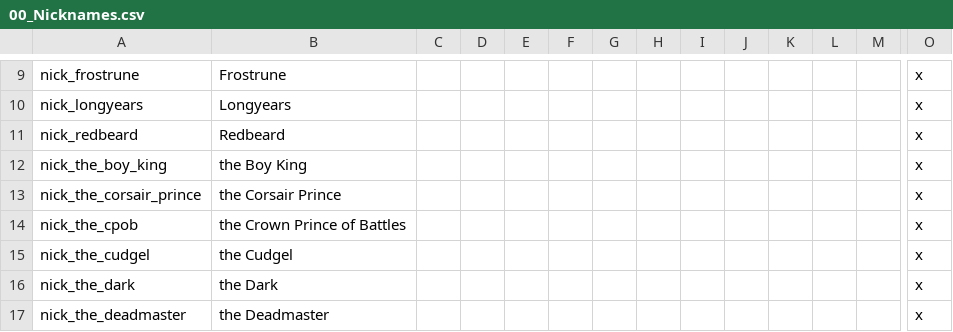
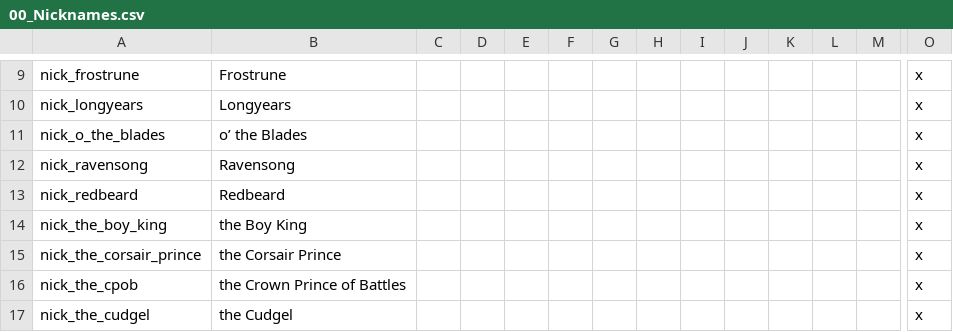
Before and after one commit to chriscohen/ck2-forgottenkings, a CSV file: ForgottenRealms/localisation/00_Nicknames.csv, drawn as a sheet; only a part is shown, gaps mark what is left out; the shorter side is filled out with more unchanged rows; rows hold the shown columns only; the diff names each change by its address in the sheet, - before the commit and + after, or states it on an @@ line.

```diff
--- a/ForgottenRealms/localisation/00_Nicknames.csv
+++ b/ForgottenRealms/localisation/00_Nicknames.csv
+row 11: nick_o_the_blades | o’ the Blades |  |  |  |  |  |  |  |  |  |  |  | x
+row 12: nick_ravensong | Ravensong |  |  |  |  |  |  |  |  |  |  |  | x
```
Also changed, not shown: ForgottenRealms/localisation/00_Barony_names.csv, 14 other files.
